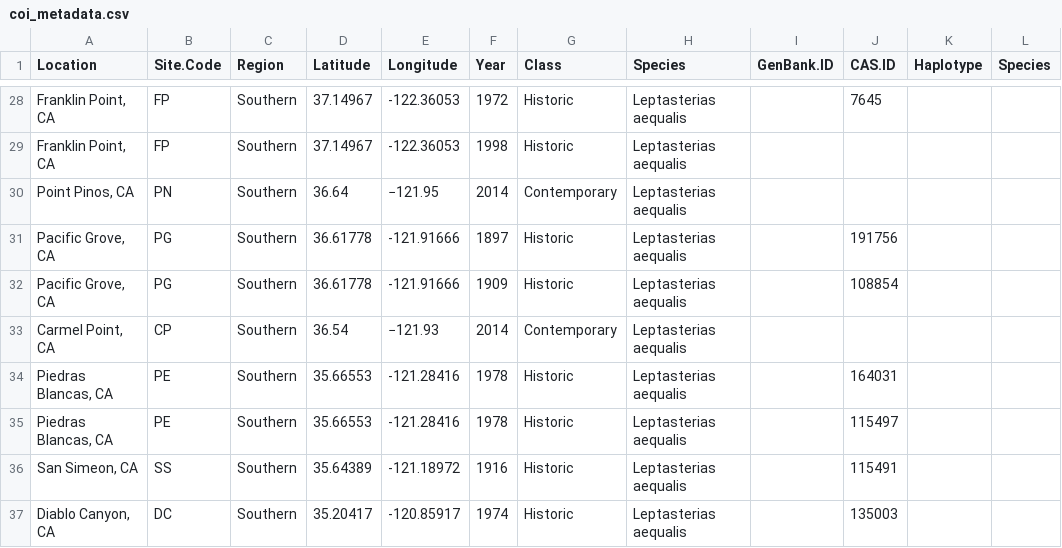
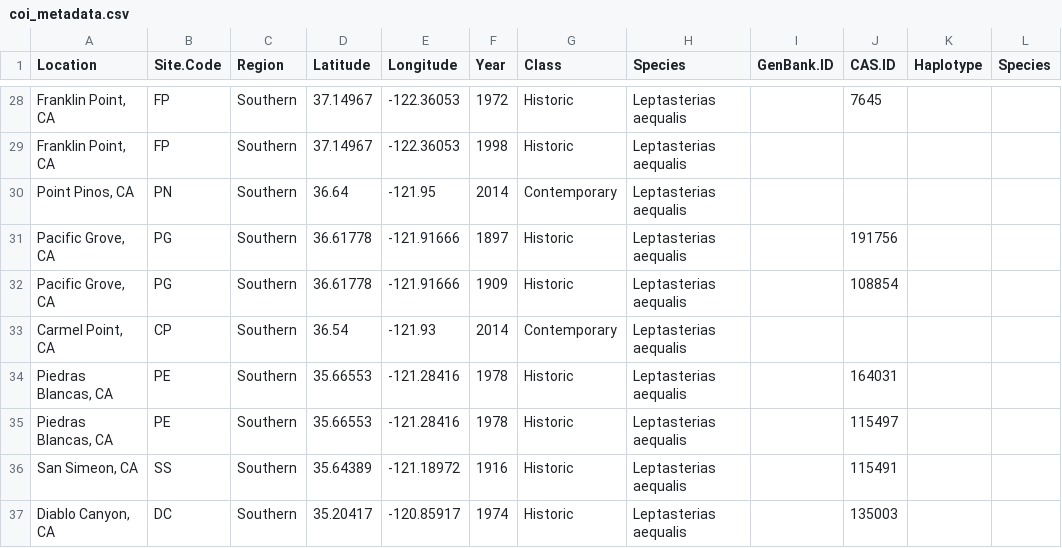
Before and after one commit to jenna-tb-ekwealor/Biostatistics_laboratory, a CSV file: Materials/coi_metadata.csv, drawn as a sheet; only a part is shown, gaps mark what is left out; the diff covers the shown part only; the diff names each change by its address in the sheet, - before the commit and + after, or states it on an @@ line.

```diff
--- a/Materials/coi_metadata.csv
+++ b/Materials/coi_metadata.csv
-E30 (Longitude): −121.95
+E30 (Longitude): -121.95
-E33 (Longitude): −121.93
+E33 (Longitude): -121.93
```
Also changed, not shown: 22 edited cells elsewhere in this file.
